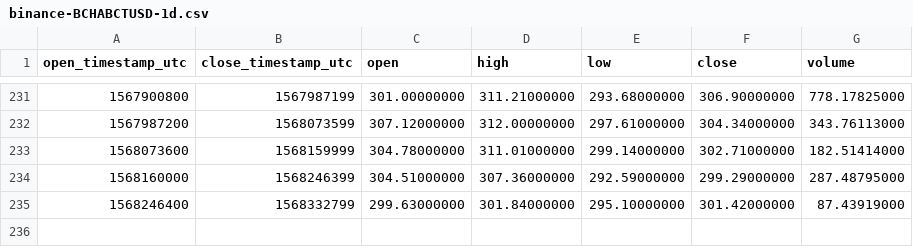
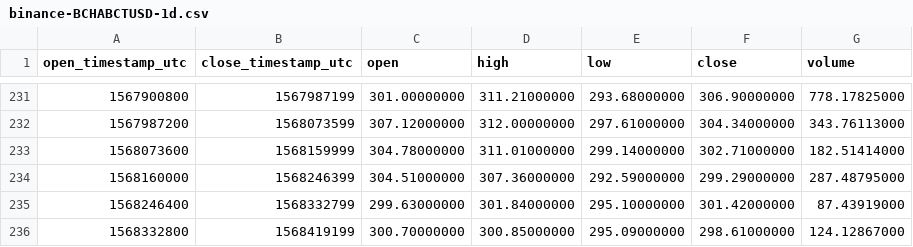
Before and after one commit to cryptobigbro/binance-BCHABCTUSD, a CSV file: binance-BCHABCTUSD-1d.csv, drawn as a sheet; only a part is shown, gaps mark what is left out; the diff names each change by its address in the sheet, - before the commit and + after, or states it on an @@ line.

```diff
--- a/binance-BCHABCTUSD-1d.csv
+++ b/binance-BCHABCTUSD-1d.csv
+row 236: 1568332800 | 1568419199 | 300.70000000 | 300.85000000 | 295.09000000 | 298.61000000 | 124.12867000
```
Also changed, not shown: binance-BCHABCTUSD-1h.csv.
